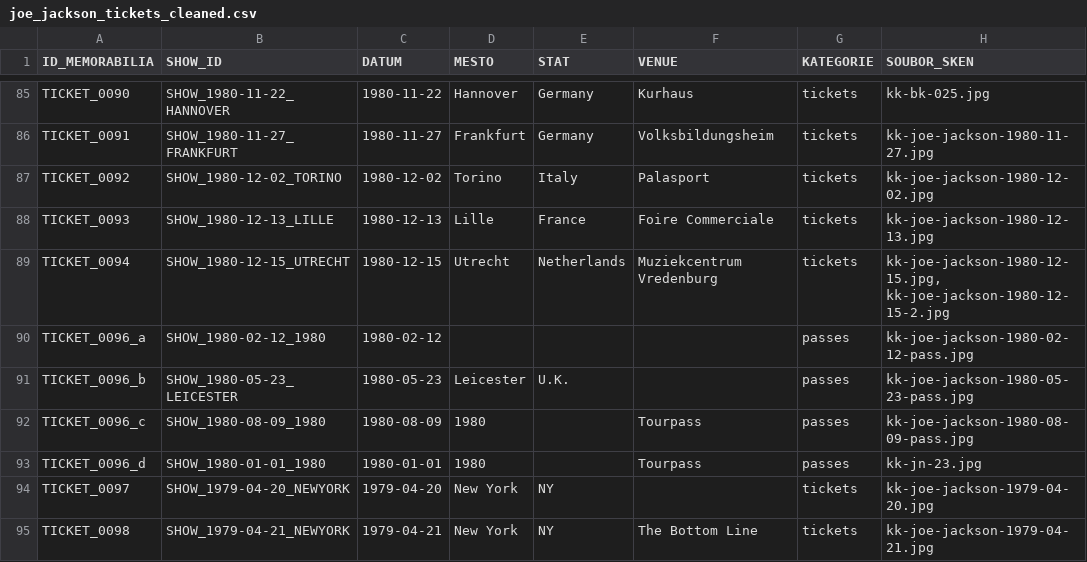
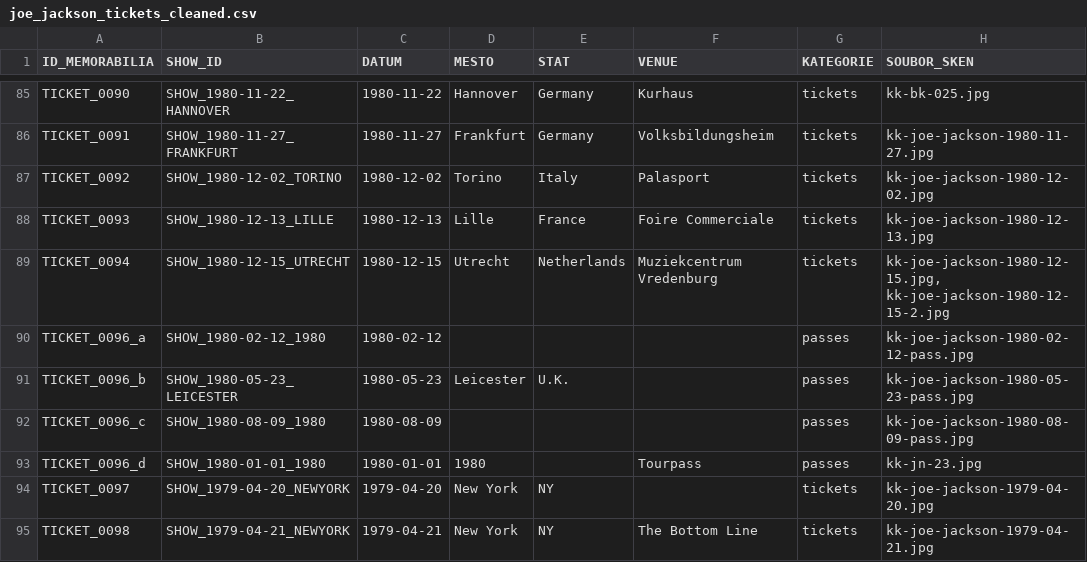
Before and after one commit to 19forever/joe-jackson-tickets, a CSV file: joe_jackson_tickets_cleaned.csv, drawn as a sheet; only a part is shown, gaps mark what is left out; the diff names each change by its address in the sheet, - before the commit and + after, or states it on an @@ line.

Commit message:
Update record TICKET_0096_c via Web Editor

```diff
--- a/joe_jackson_tickets_cleaned.csv
+++ b/joe_jackson_tickets_cleaned.csv
-D92 (MESTO): 1980
+D92 (MESTO): (empty)
-F92 (VENUE): Tourpass
+F92 (VENUE): (empty)
```
